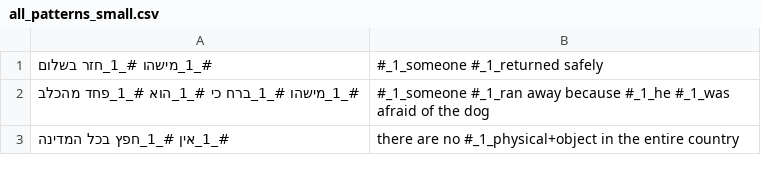
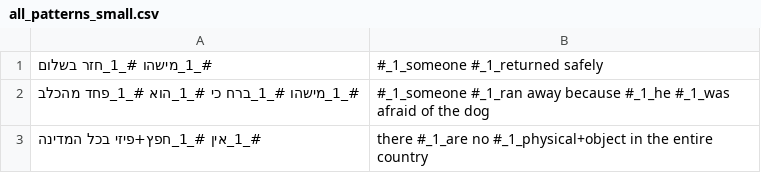
Before and after one commit to orgershoni/NLP-Pattern-Generator, a CSV file: pattern_inputs/all_patterns_small.csv, drawn as a sheet.

Commit message:
fixed physical object issue

```diff
--- a/pattern_inputs/all_patterns_small.csv
+++ b/pattern_inputs/all_patterns_small.csv
@@ -2,2 +2,2 @@
 #_1_מישהו #_1_ברח כי #_1_הוא #_1_פחד מהכלב,#_1_someone #_1_ran away because #_1_he #_1_was afraid of the dog
-#_1_אין #_1_חפץ בכל המדינה,there are no #_1_physical+object in the entire country
+#_1_אין #_1_חפץ+פיזי בכל המדינה,there #_1_are no #_1_physical+object in the entire country
```
Also changed, not shown: 2 other files.
